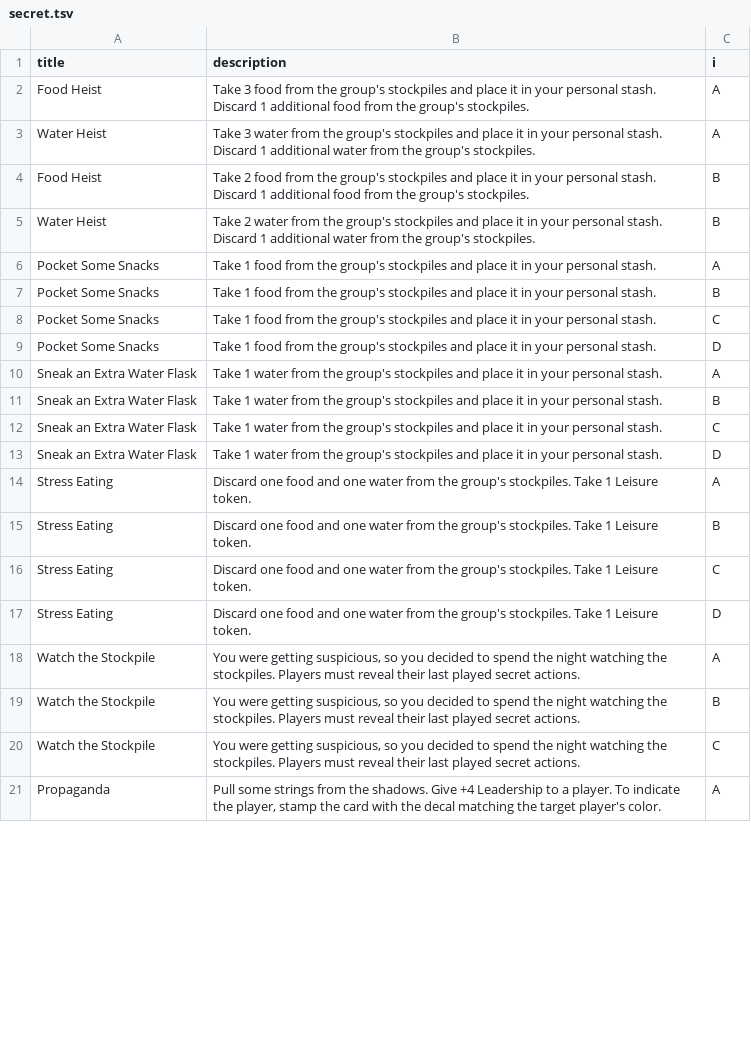
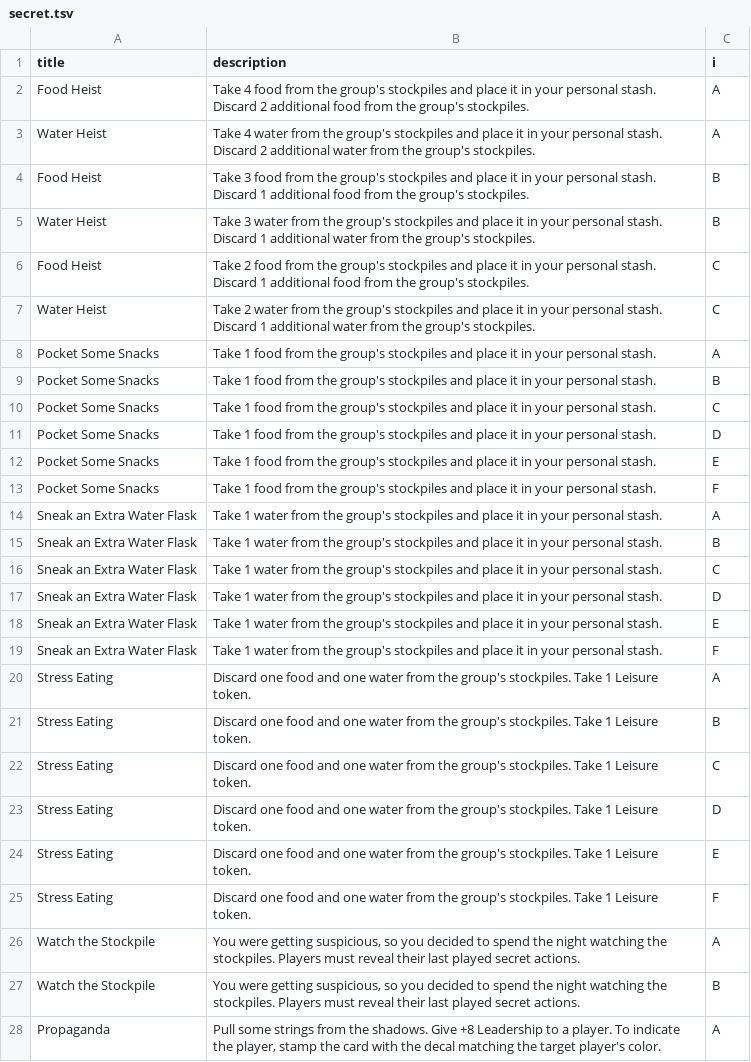
Before and after one commit to borabob22/bob, a TSV file: secret/secret.tsv, drawn as a sheet; only a part is shown; the diff covers the shown part only.

Commit message:
Rebalance Secrets; Nerf Mimic and High Effort

```diff
--- a/secret/secret.tsv
+++ b/secret/secret.tsv
@@ -1,6 +1,8 @@
 title	description	i
-Food Heist	Take 3 food from the group's stockpiles and place it in your personal stash. Discard 1 additional food from the group's stockpiles.	A
-Water Heist	Take 3 water from the group's stockpiles and place it in your personal stash. Discard 1 additional water from the group's stockpiles.	A
-Food Heist	Take 2 food from the group's stockpiles and place it in your personal stash. Discard 1 additional food from the group's stockpiles.	B
-Water Heist	Take 2 water from the group's stockpiles and place it in your personal stash. Discard 1 additional water from the group's stockpiles.	B
+Food Heist	Take 4 food from the group's stockpiles and place it in your personal stash. Discard 2 additional food from the group's stockpiles.	A
+Water Heist	Take 4 water from the group's stockpiles and place it in your personal stash. Discard 2 additional water from the group's stockpiles.	A
+Food Heist	Take 3 food from the group's stockpiles and place it in your personal stash. Discard 1 additional food from the group's stockpiles.	B
+Water Heist	Take 3 water from the group's stockpiles and place it in your personal stash. Discard 1 additional water from the group's stockpiles.	B
+Food Heist	Take 2 food from the group's stockpiles and place it in your personal stash. Discard 1 additional food from the group's stockpiles.	C
+Water Heist	Take 2 water from the group's stockpiles and place it in your personal stash. Discard 1 additional water from the group's stockpiles.	C
 Pocket Some Snacks	Take 1 food from the group's stockpiles and place it in your personal stash.	A
@@ -9,2 +11,4 @@ Pocket Some Snacks	Take 1 food from the group's stockpiles and place it in your
 Pocket Some Snacks	Take 1 food from the group's stockpiles and place it in your personal stash.	D
+Pocket Some Snacks	Take 1 food from the group's stockpiles and place it in your personal stash.	E
+Pocket Some Snacks	Take 1 food from the group's stockpiles and place it in your personal stash.	F
 Sneak an Extra Water Flask	Take 1 water from the group's stockpiles and place it in your personal stash.	A
@@ -13,2 +17,4 @@ Sneak an Extra Water Flask	Take 1 water from the group's stockpiles and place it
 Sneak an Extra Water Flask	Take 1 water from the group's stockpiles and place it in your personal stash.	D
+Sneak an Extra Water Flask	Take 1 water from the group's stockpiles and place it in your personal stash.	E
+Sneak an Extra Water Flask	Take 1 water from the group's stockpiles and place it in your personal stash.	F
 Stress Eating	Discard one food and one water from the group's stockpiles. Take 1 Leisure token.	A
@@ -17,5 +23,6 @@ Stress Eating	Discard one food and one water from the group's stockpiles. Take 1
 Stress Eating	Discard one food and one water from the group's stockpiles. Take 1 Leisure token.	D
+Stress Eating	Discard one food and one water from the group's stockpiles. Take 1 Leisure token.	E
+Stress Eating	Discard one food and one water from the group's stockpiles. Take 1 Leisure token.	F
 Watch the Stockpile	You were getting suspicious, so you decided to spend the night watching the stockpiles. Players must reveal their last played secret actions.	A
 Watch the Stockpile	You were getting suspicious, so you decided to spend the night watching the stockpiles. Players must reveal their last played secret actions.	B
-Watch the Stockpile	You were getting suspicious, so you decided to spend the night watching the stockpiles. Players must reveal their last played secret actions.	C
-Propaganda	Pull some strings from the shadows. Give +4 Leadership to a player. To indicate the player, stamp the card with the decal matching the target player's color.	A
+Propaganda	Pull some strings from the shadows. Give +8 Leadership to a player. To indicate the player, stamp the card with the decal matching the target player's color.	A
```
Also changed, not shown: 6 added rows and 5 edited cells elsewhere in this file, action/action.tsv, event/event.tsv, 2 other files.
